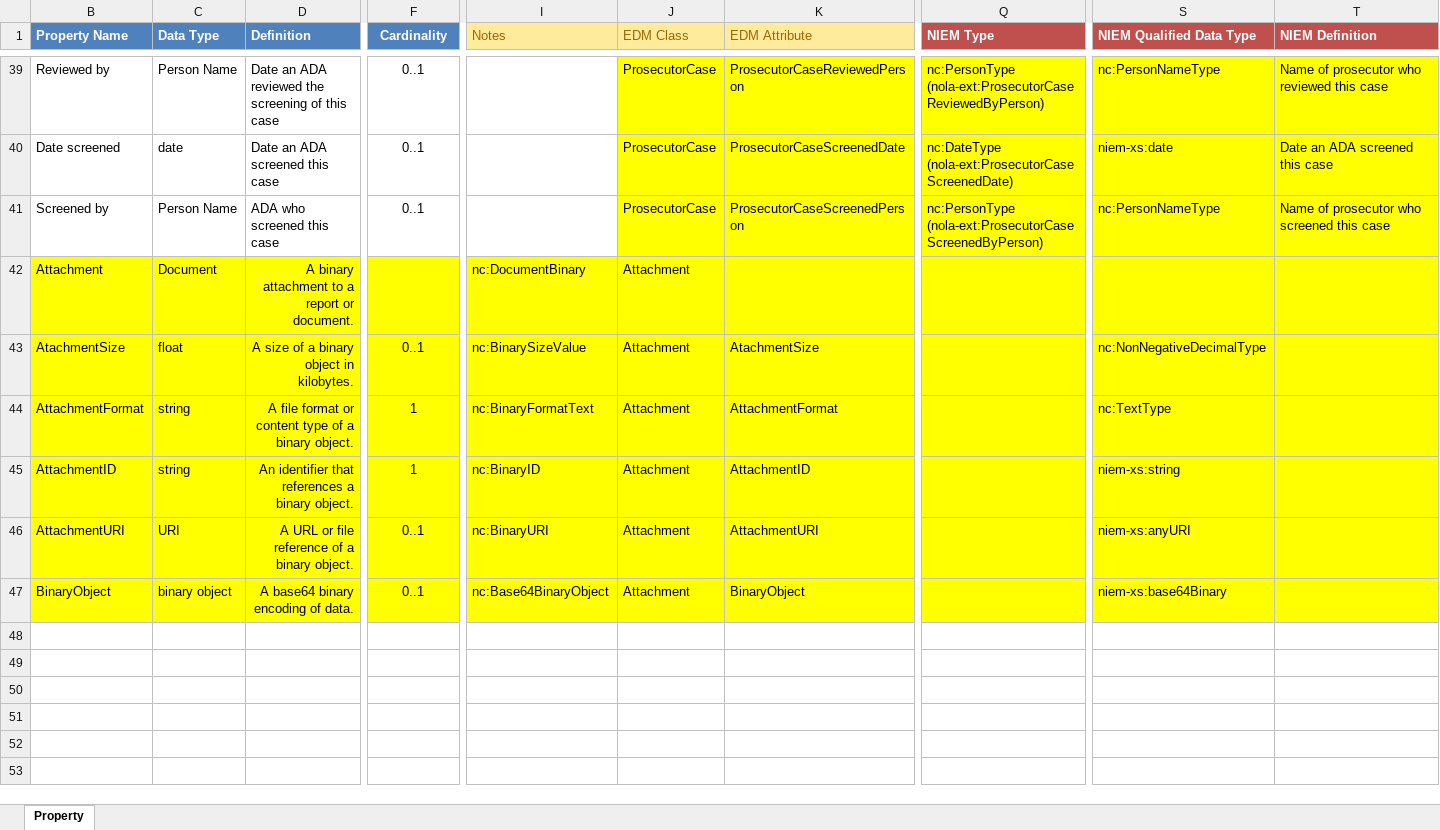
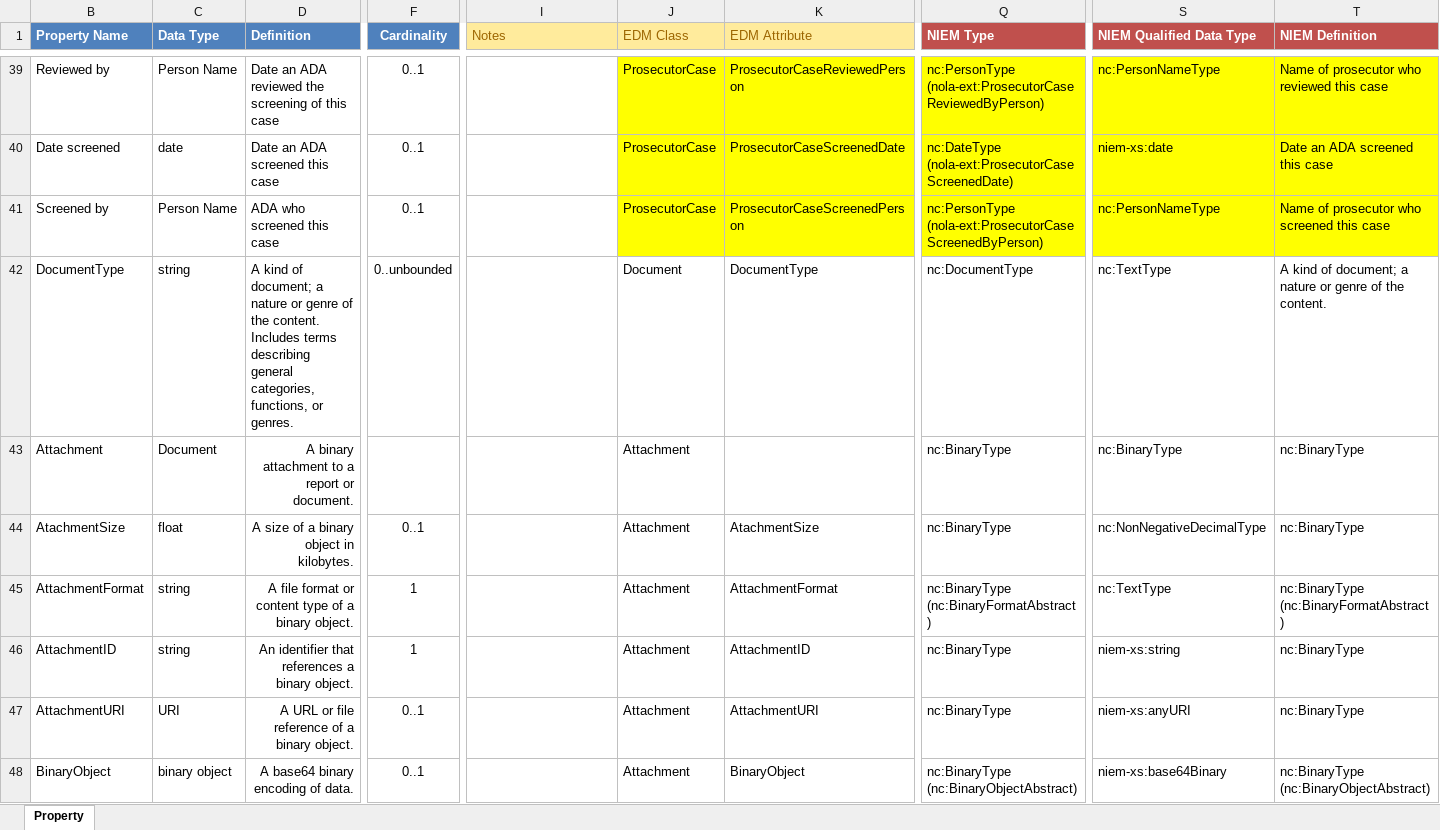
Before and after one commit to CityOfNewOrleans/JTMP-Data-Exchange-Specs, an Excel workbook: schemas/ChargeFiling_iepd/artifacts/ChargeFiling_MappingSpreadsheet.xlsx, sheet Property, drawn as a sheet; only a part is shown, gaps mark what is left out; values as stored, in another font and other column widths than the file's, no borders; table styles not drawn; addresses are those after the commit; rows hold the shown columns only; the diff covers the shown part only; the diff names each change by its address in the sheet, - before the commit and + after, or states it on an @@ line.

```diff
--- a/schemas/ChargeFiling_iepd/artifacts/ChargeFiling_MappingSpreadsheet.xlsx (sheet Property)
+++ b/schemas/ChargeFiling_iepd/artifacts/ChargeFiling_MappingSpreadsheet.xlsx (sheet Property)
+row 42: DocumentType | string | A kind of document; a nature or genre of the content. Includes terms describing general categories, functions, or genres. | 0..unbounded |  | Document | DocumentType | nc:DocumentType | nc:TextType | A kind of document; a nature or genre of the content.
-B43:T48 fill: #FFFF00
+B43:T48 fill: none
-I43 (Notes): nc:DocumentBinary
+I43 (Notes): (empty)
-Q43:Q44 (NIEM Type): (empty)
+Q43:Q44 (NIEM Type): nc:BinaryType
-S43 (NIEM Qualified Data Type): (empty)
+S43 (NIEM Qualified Data Type): nc:BinaryType
-T43:T44 (NIEM Definition): (empty)
+T43:T44 (NIEM Definition): nc:BinaryType
-I44 (Notes): nc:BinarySizeValue
+I44 (Notes): (empty)
-I45 (Notes): nc:BinaryFormatText
+I45 (Notes): (empty)
-Q45 (NIEM Type): (empty)
+Q45 (NIEM Type): nc:BinaryType (nc:BinaryFormatAbstract)
-T45 (NIEM Definition): (empty)
+T45 (NIEM Definition): nc:BinaryType (nc:BinaryFormatAbstract)
-I46 (Notes): nc:BinaryID
+I46 (Notes): (empty)
-Q46:Q47 (NIEM Type): (empty)
+Q46:Q47 (NIEM Type): nc:BinaryType
-T46:T47 (NIEM Definition): (empty)
+T46:T47 (NIEM Definition): nc:BinaryType
-I47 (Notes): nc:BinaryURI
+I47 (Notes): (empty)
-I48 (Notes): nc:Base64BinaryObject
+I48 (Notes): (empty)
-Q48 (NIEM Type): (empty)
+Q48 (NIEM Type): nc:BinaryType (nc:BinaryObjectAbstract)
-T48 (NIEM Definition): (empty)
+T48 (NIEM Definition): nc:BinaryType (nc:BinaryObjectAbstract)
```
Also changed, not shown: cell formats elsewhere in this sheet, hidden cells, schemas/UniformCommitmentOrder_iepd/artifacts/UniformCommitmentOrder_MappingSpreadsheet.xlsx, 8 other files.
